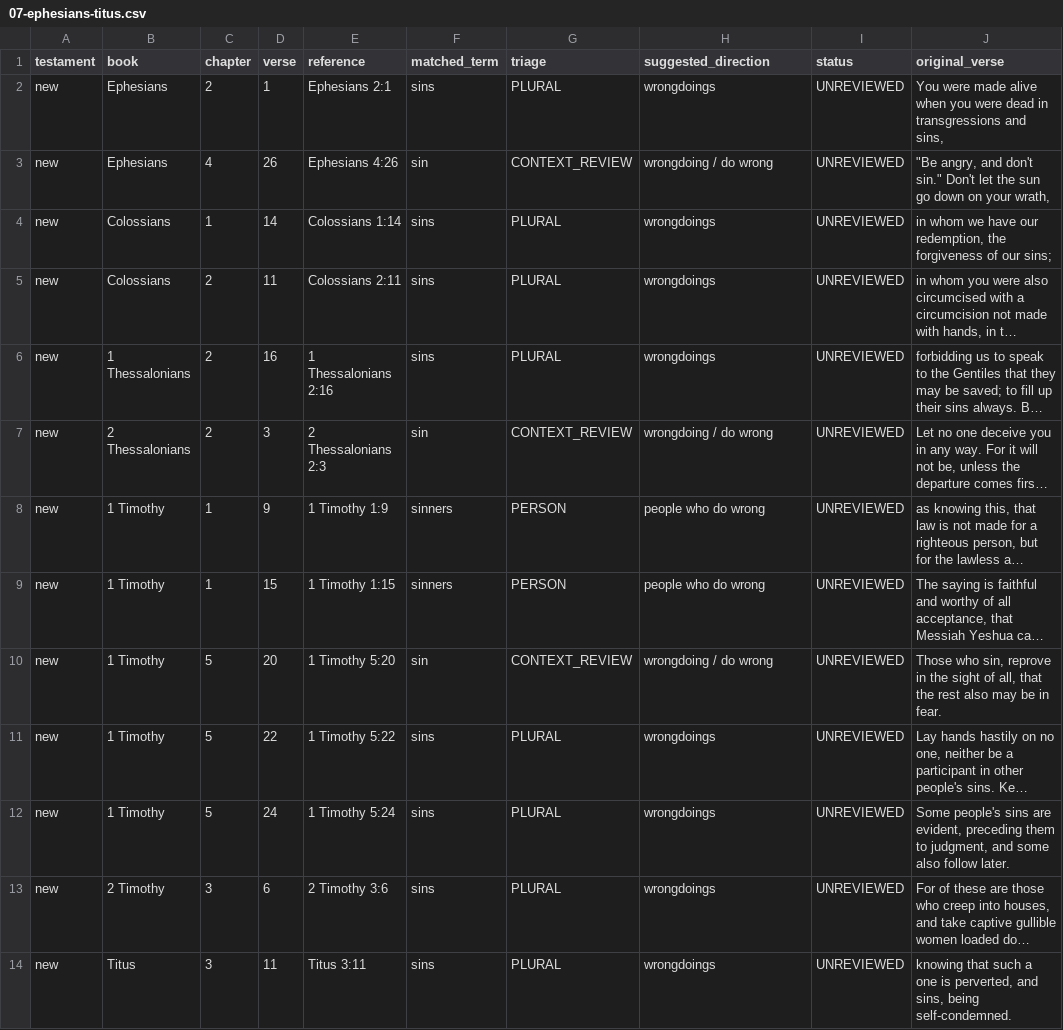
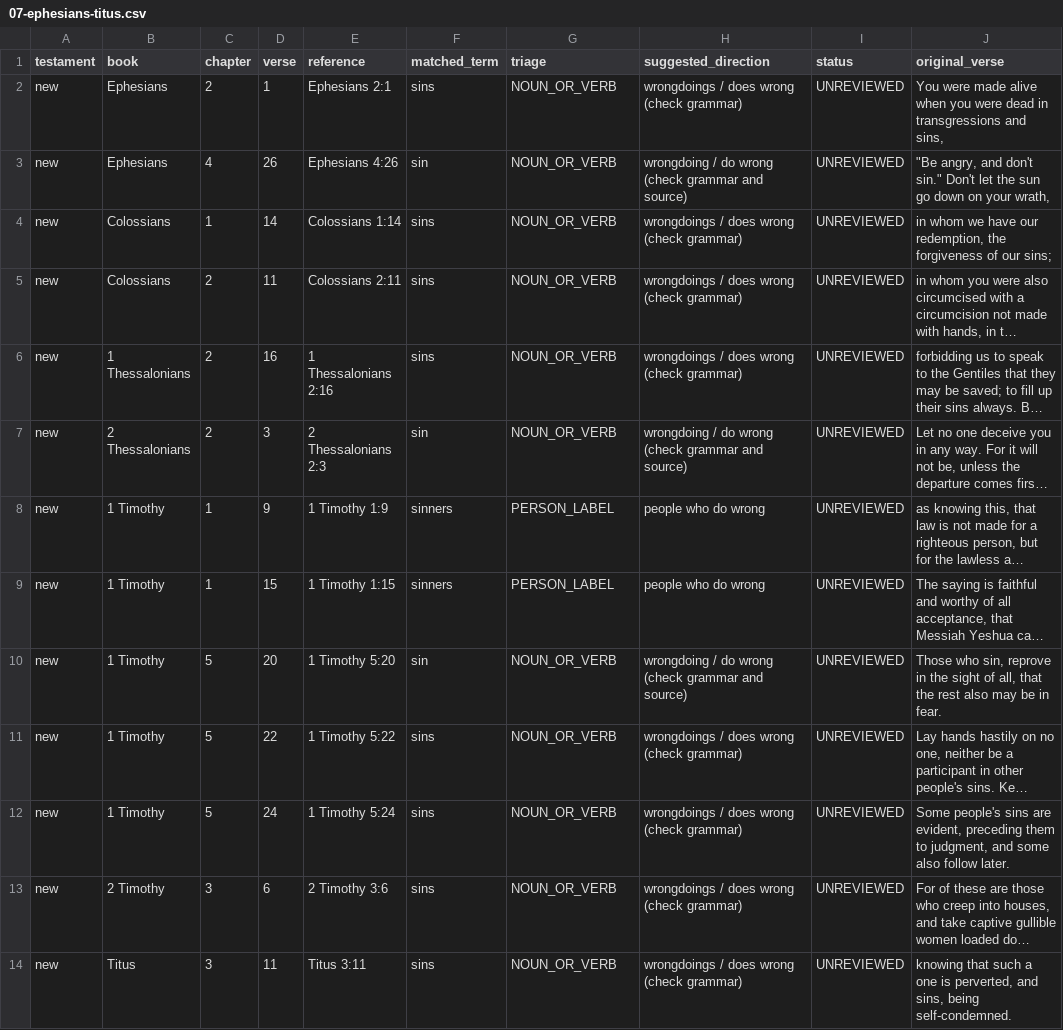
Before and after one commit to Wayback-Project/thewaytranslations, a CSV file: editor-notes/research/chata-inventory/07-ephesians-titus.csv, drawn as a sheet; long unchanged cells end in …; the diff names each change by its address in the sheet, - before the commit and + after, or states it on an @@ line.

Commit message:
docs(chata): distinguish offering term and proper name at token offset

```diff
--- a/editor-notes/research/chata-inventory/07-ephesians-titus.csv
+++ b/editor-notes/research/chata-inventory/07-ephesians-titus.csv
-G2 (triage): PLURAL
+G2 (triage): NOUN_OR_VERB
-H2 (suggested_direction): wrongdoings
+H2 (suggested_direction): wrongdoings / does wrong (check grammar)
-G3 (triage): CONTEXT_REVIEW
+G3 (triage): NOUN_OR_VERB
-H3 (suggested_direction): wrongdoing / do wrong
+H3 (suggested_direction): wrongdoing / do wrong (check grammar and source)
-G4:G6 (triage): PLURAL
+G4:G6 (triage): NOUN_OR_VERB
-H4:H6 (suggested_direction): wrongdoings
+H4:H6 (suggested_direction): wrongdoings / does wrong (check grammar)
-G7 (triage): CONTEXT_REVIEW
+G7 (triage): NOUN_OR_VERB
-H7 (suggested_direction): wrongdoing / do wrong
+H7 (suggested_direction): wrongdoing / do wrong (check grammar and source)
-G8:G9 (triage): PERSON
+G8:G9 (triage): PERSON_LABEL
-G10 (triage): CONTEXT_REVIEW
+G10 (triage): NOUN_OR_VERB
-H10 (suggested_direction): wrongdoing / do wrong
+H10 (suggested_direction): wrongdoing / do wrong (check grammar and source)
-G11:G14 (triage): PLURAL
+G11:G14 (triage): NOUN_OR_VERB
-H11:H14 (suggested_direction): wrongdoings
+H11:H14 (suggested_direction): wrongdoings / does wrong (check grammar)
```
